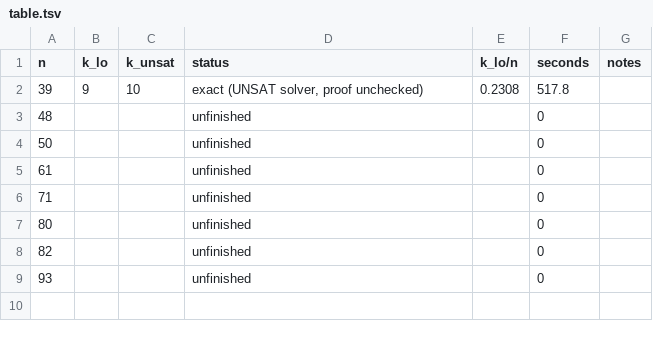
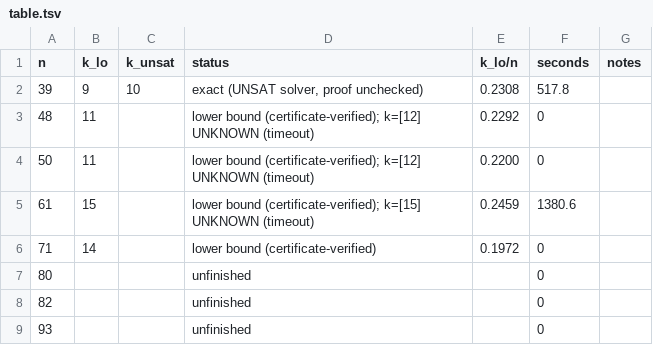
Before and after one commit to CuteSurtr/erdos-810-research, a TSV file: bruteforce/results/CYC/C2/table.tsv, drawn as a sheet.

```diff
--- a/bruteforce/results/CYC/C2/table.tsv
+++ b/bruteforce/results/CYC/C2/table.tsv
@@ -2,6 +2,6 @@ n	k_lo	k_unsat	status	k_lo/n	seconds	notes
 39	9	10	exact (UNSAT solver, proof unchecked)	0.2308	517.8	
-48			unfinished		0	
-50			unfinished		0	
-61			unfinished		0	
-71			unfinished		0	
+48	11		lower bound (certificate-verified); k=[12] UNKNOWN (timeout)	0.2292	0	
+50	11		lower bound (certificate-verified); k=[12] UNKNOWN (timeout)	0.2200	0	
+61	15		lower bound (certificate-verified); k=[15] UNKNOWN (timeout)	0.2459	1380.6	
+71	14		lower bound (certificate-verified)	0.1972	0	
 80			unfinished		0	
```
Also changed, not shown: 15 other files.
